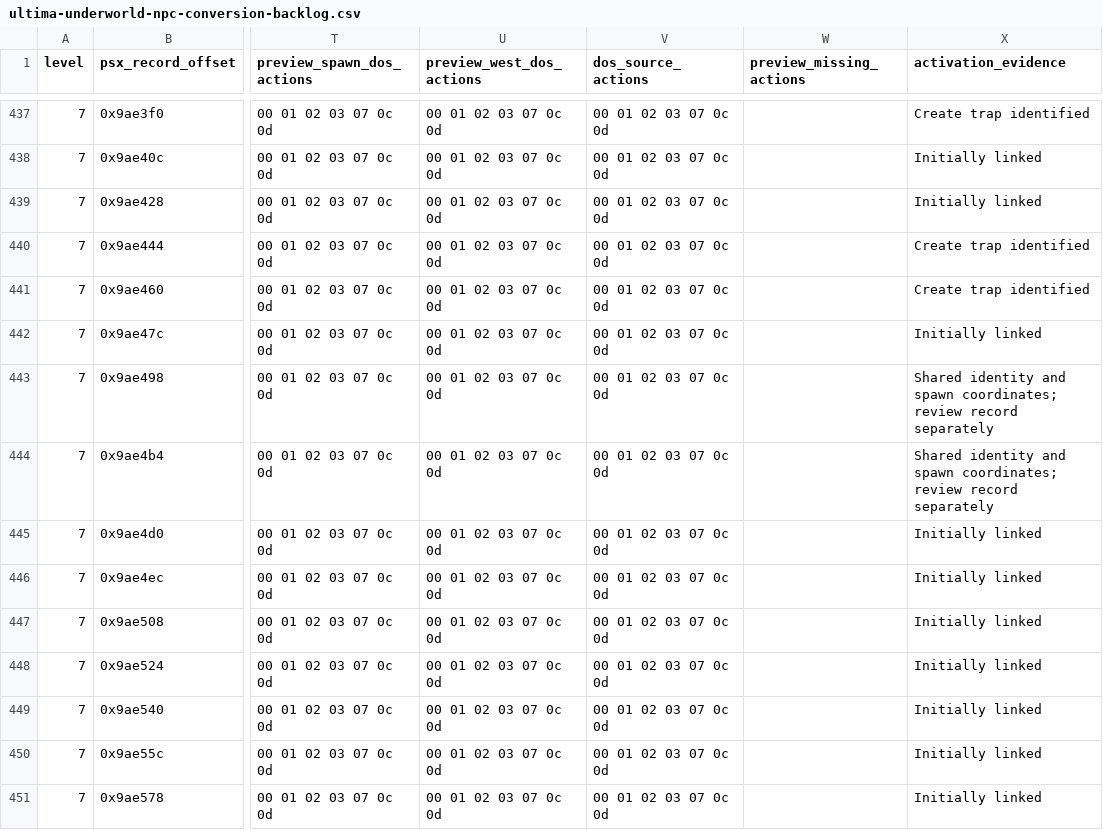
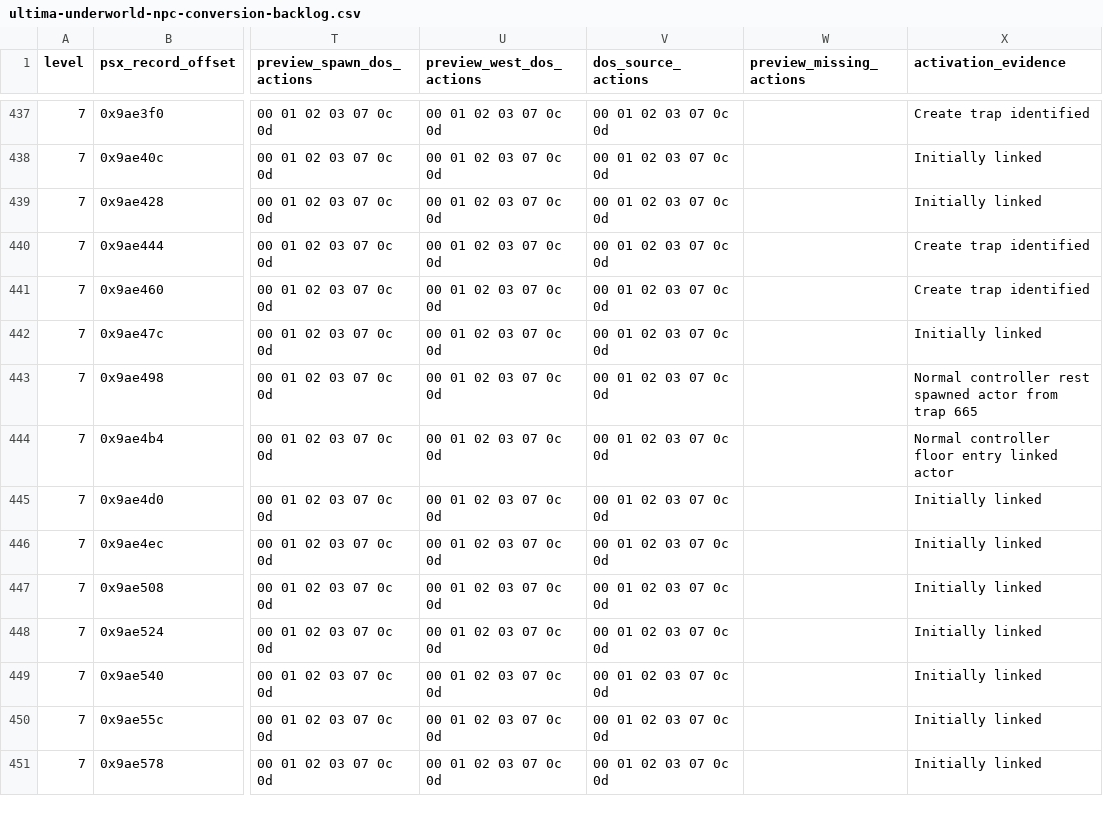
Before and after one commit to hydek12/UltimaUnderworldDOSVisuals, a CSV file: docs/ultima-underworld-npc-conversion-backlog.csv, drawn as a sheet; only a part is shown, gaps mark what is left out; the diff names each change by its address in the sheet, - before the commit and + after, or states it on an @@ line.

Commit message:
Verify Level 7 fire elemental activation by archive record

```diff
--- a/docs/ultima-underworld-npc-conversion-backlog.csv
+++ b/docs/ultima-underworld-npc-conversion-backlog.csv
-X443 (activation_evidence): Shared identity and spawn coordinates; review record separately
+X443 (activation_evidence): Normal controller rest spawned actor from trap 665
-X444 (activation_evidence): Shared identity and spawn coordinates; review record separately
+X444 (activation_evidence): Normal controller floor entry linked actor
```
Also changed, not shown: 2 other files.
